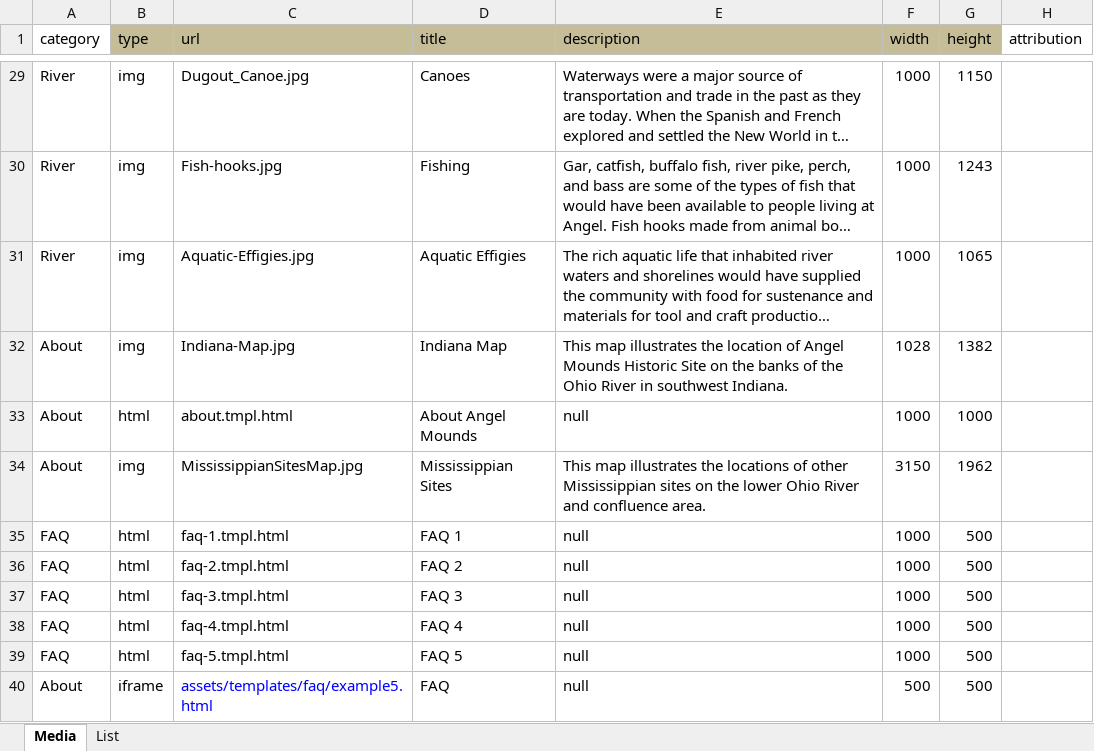
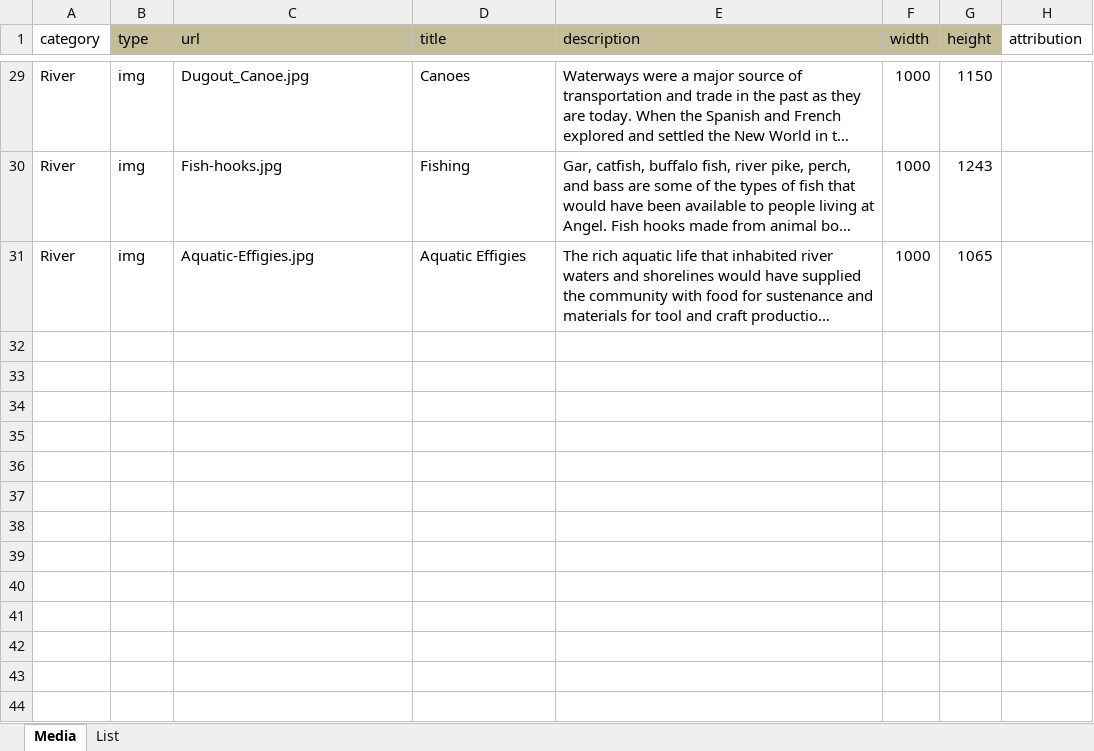
Before and after one commit to pdbeard/angel-mounds, an Excel workbook: src/assets/media.xlsx, sheet Media, drawn as a sheet; only a part is shown, gaps mark what is left out; long unchanged cells end in …; values as stored, in another font and other column widths than the file's, no borders; the diff names each change by its address in the sheet, - before the commit and + after, or states it on an @@ line.

```diff
--- a/src/assets/media.xlsx (sheet Media)
+++ b/src/assets/media.xlsx (sheet Media)
-row 32: About | img | Indiana-Map.jpg | Indiana Map | This map illustrates the location of Angel Mounds Historic Site on the banks of the Ohio River in southwest Indiana. | 1028 | 1382
-row 33: About | html | about.tmpl.html | About Angel Mounds | null | 1000 | 1000
-row 34: About | img | MississippianSitesMap.jpg | Mississippian Sites | This map illustrates the locations of other Mississippian sites on the lower Ohio River and confluence area. | 3150 | 1962
-row 35: FAQ | html | faq-1.tmpl.html | FAQ 1 | null | 1000 | 500
-row 36: FAQ | html | faq-2.tmpl.html | FAQ 2 | null | 1000 | 500
-row 37: FAQ | html | faq-3.tmpl.html | FAQ 3 | null | 1000 | 500
-row 38: FAQ | html | faq-4.tmpl.html | FAQ 4 | null | 1000 | 500
-row 39: FAQ | html | faq-5.tmpl.html | FAQ 5 | null | 1000 | 500
-row 40: About | iframe | assets/templates/faq/example5.html | FAQ | null | 500 | 500
```
Also changed, not shown: 9 other files.
